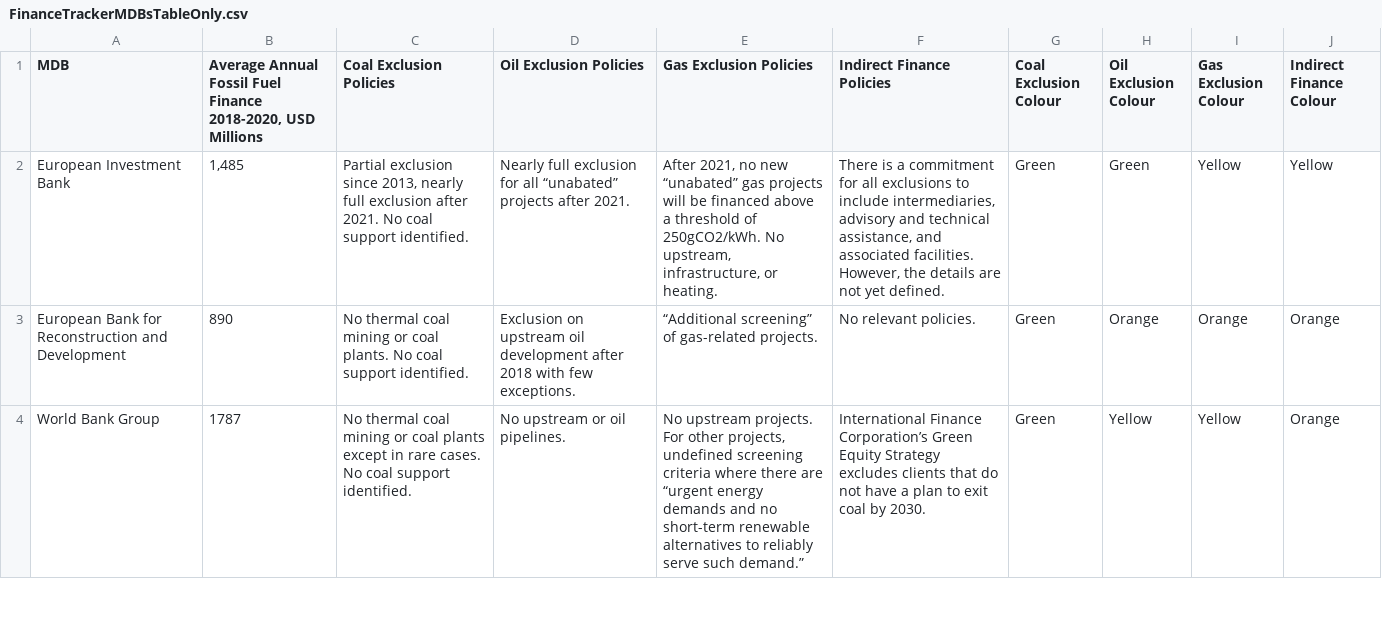
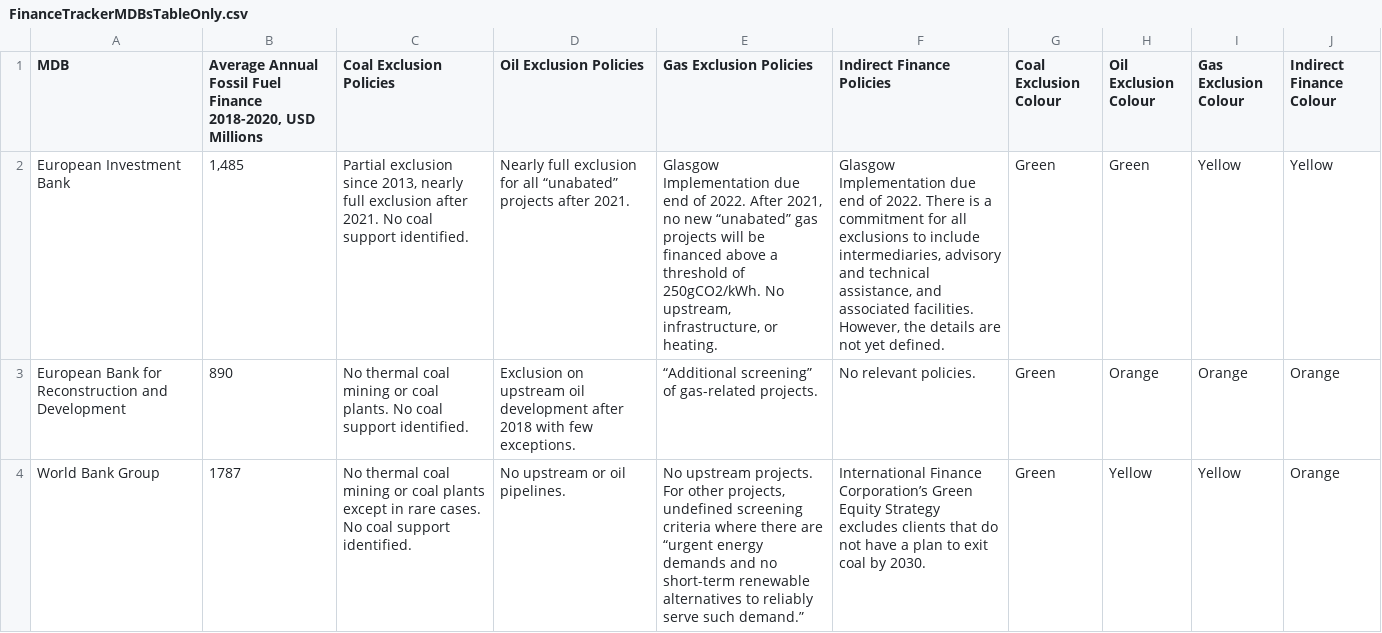
Before and after one commit to DigitalCharlie/oci-climate, a CSV file: public/FinanceTrackerMDBsTableOnly.csv, drawn as a sheet; only a part is shown; the diff names each change by its address in the sheet, - before the commit and + after, or states it on an @@ line.

```diff
--- a/public/FinanceTrackerMDBsTableOnly.csv
+++ b/public/FinanceTrackerMDBsTableOnly.csv
-E2 (Gas Exclusion Policies): After 2021,…
+E2 (Gas Exclusion Policies): Glasgow Implementation due end of 2022. After 2021,…
-F2 (Indirect Finance Policies): There is…
+F2 (Indirect Finance Policies): Glasgow Implementation due end of 2022. There is…
```
Also changed, not shown: public/FinanceTrackerCountriesTableOnly.csv, public/Sources.csv, 6 other files.
